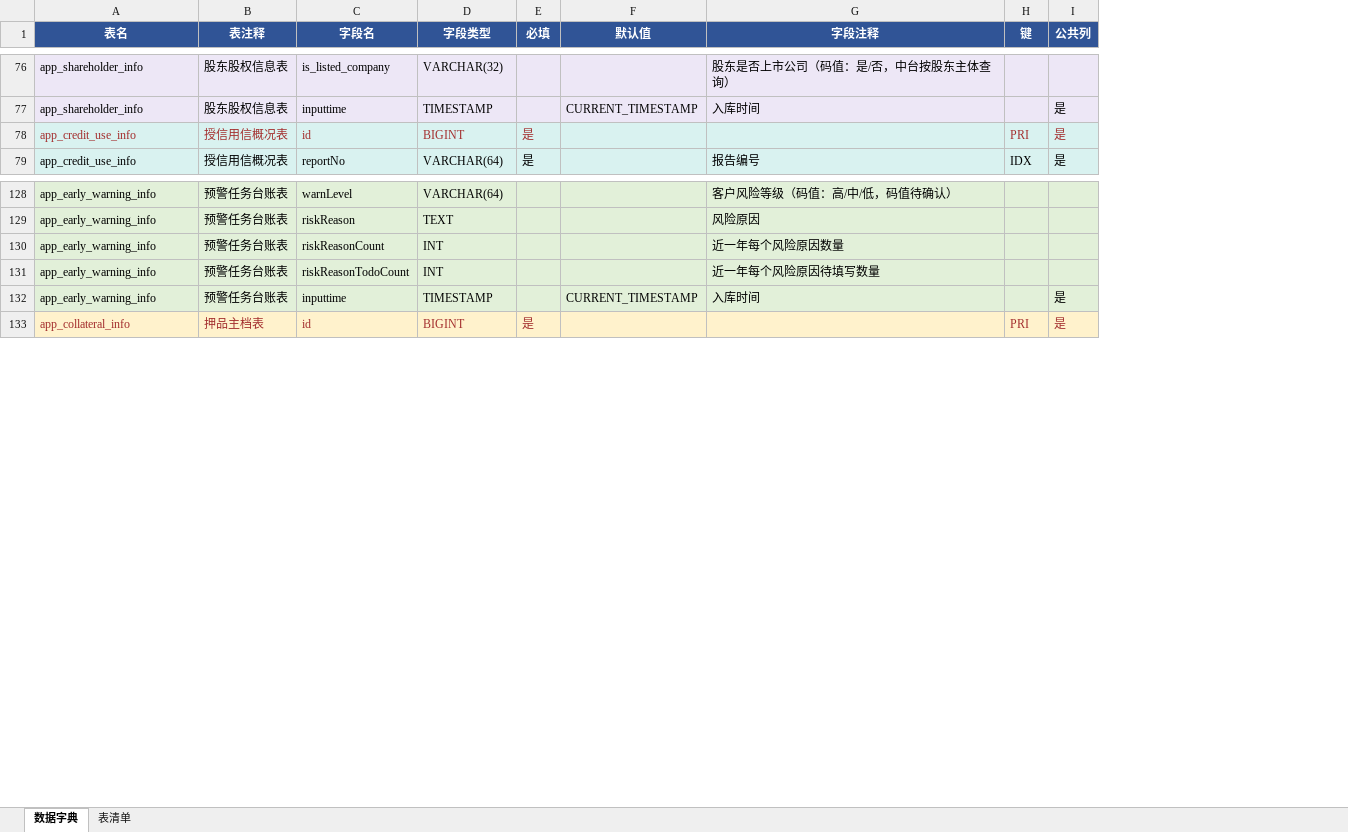
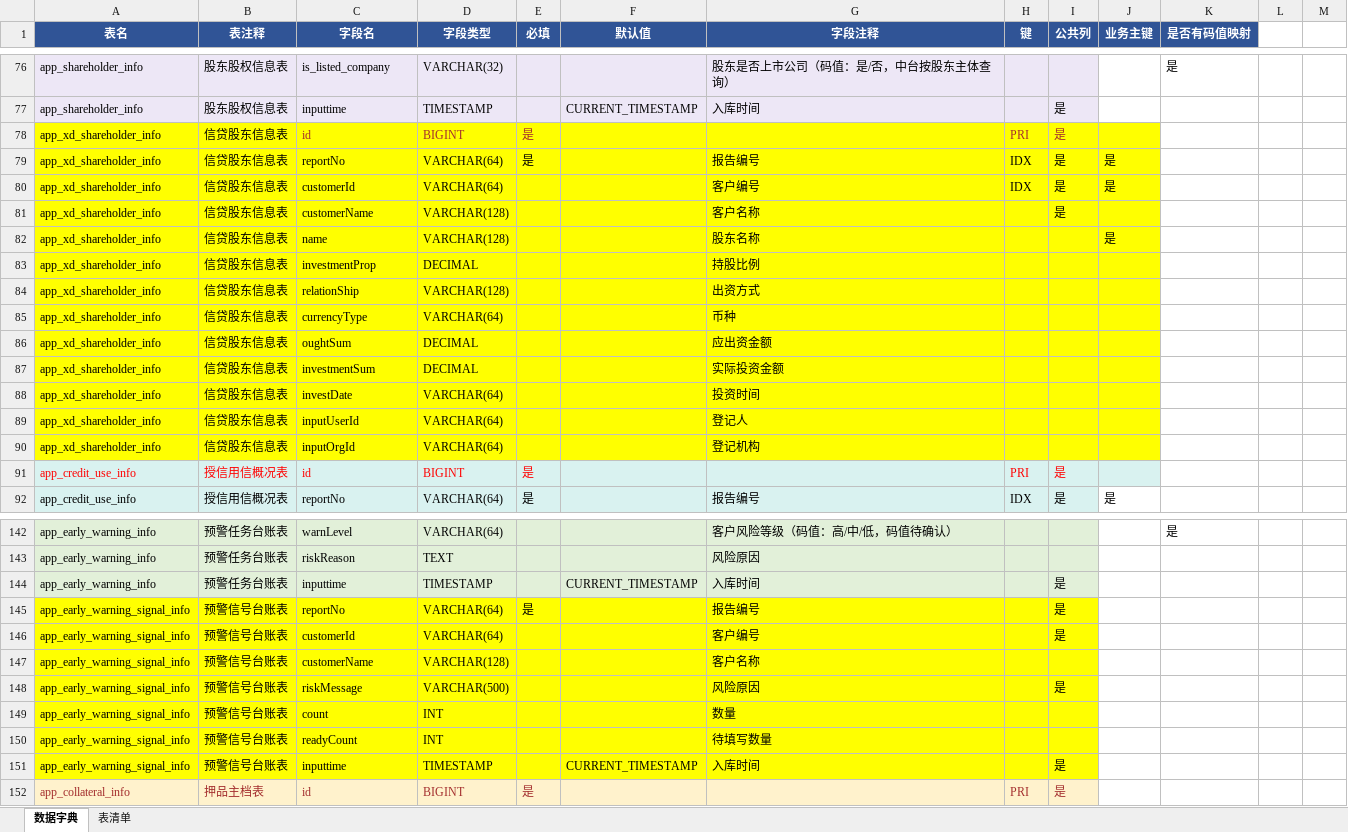
Before and after one commit to cyj666666/bosz-agent-backend, an Excel workbook: src/main/resources/sql/20260819/app层/数据字典.xlsx, sheet 数据字典, drawn as a sheet; only a part is shown, gaps mark what is left out; values as stored, in another font and other column widths than the file's, no borders; removed rows and columns are numbered as before the commit, all else as after; the diff covers the shown part only; the diff names each change by its address in the sheet, - before the commit and + after, or states it on an @@ line.

Commit message:
数据字典优化

```diff
--- a/src/main/resources/sql/20260819/app层/数据字典.xlsx (sheet 数据字典)
+++ b/src/main/resources/sql/20260819/app层/数据字典.xlsx (sheet 数据字典)
+column J (业务主键), row 92: 是
+column K (是否有码值映射), row 76: 是; row 142: 是
+column L, empty
+column M, empty
+row 78: app_xd_shareholder_info | 信贷股东信息表 | id | BIGINT | 是 |  |  | PRI | 是
+row 79: app_xd_shareholder_info | 信贷股东信息表 | reportNo | VARCHAR(64) | 是 |  | 报告编号 | IDX | 是 | 是
+row 80: app_xd_shareholder_info | 信贷股东信息表 | customerId | VARCHAR(64) |  |  | 客户编号 | IDX | 是 | 是
+row 81: app_xd_shareholder_info | 信贷股东信息表 | customerName | VARCHAR(128) |  |  | 客户名称 |  | 是
+row 82: app_xd_shareholder_info | 信贷股东信息表 | name | VARCHAR(128) |  |  | 股东名称 |  |  | 是
+row 83: app_xd_shareholder_info | 信贷股东信息表 | investmentProp | DECIMAL |  |  | 持股比例
+row 84: app_xd_shareholder_info | 信贷股东信息表 | relationShip | VARCHAR(128) |  |  | 出资方式
+row 85: app_xd_shareholder_info | 信贷股东信息表 | currencyType | VARCHAR(64) |  |  | 币种
+row 86: app_xd_shareholder_info | 信贷股东信息表 | oughtSum | DECIMAL |  |  | 应出资金额
+row 87: app_xd_shareholder_info | 信贷股东信息表 | investmentSum | DECIMAL |  |  | 实际投资金额
+row 88: app_xd_shareholder_info | 信贷股东信息表 | investDate | VARCHAR(64) |  |  | 投资时间
+row 89: app_xd_shareholder_info | 信贷股东信息表 | inputUserId | VARCHAR(64) |  |  | 登记人
+row 90: app_xd_shareholder_info | 信贷股东信息表 | inputOrgId | VARCHAR(64) |  |  | 登记机构
-A91:E91 text colour: #A32D2D
+A91:E91 text colour: #FF0000
-H91:I91 text colour: #A32D2D
+H91:I91 text colour: #FF0000
-row 130: app_early_warning_info | 预警任务台账表 | riskReasonCount | INT |  |  | 近一年每个风险原因数量
-row 131: app_early_warning_info | 预警任务台账表 | riskReasonTodoCount | INT |  |  | 近一年每个风险原因待填写数量
+row 145: app_early_warning_signal_info | 预警信号台账表 | reportNo | VARCHAR(64) | 是 |  | 报告编号 |  | 是
+row 146: app_early_warning_signal_info | 预警信号台账表 | customerId | VARCHAR(64) |  |  | 客户编号 |  | 是
+row 147: app_early_warning_signal_info | 预警信号台账表 | customerName | VARCHAR(128) |  |  | 客户名称
+row 148: app_early_warning_signal_info | 预警信号台账表 | riskMessage | VARCHAR(500) |  |  | 风险原因 |  | 是
+row 149: app_early_warning_signal_info | 预警信号台账表 | count | INT |  |  | 数量
+row 150: app_early_warning_signal_info | 预警信号台账表 | readyCount | INT |  |  | 待填写数量
+row 151: app_early_warning_signal_info | 预警信号台账表 | inputtime | TIMESTAMP |  | CURRENT_TIMESTAMP | 入库时间 |  | 是
```
Also changed, not shown: 14 added rows, 32 edited cells and cell formats elsewhere in this sheet.
